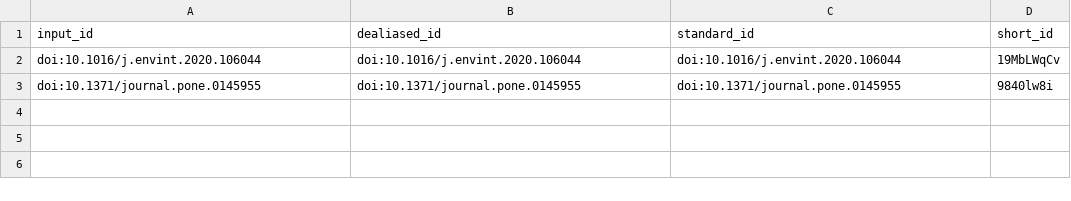
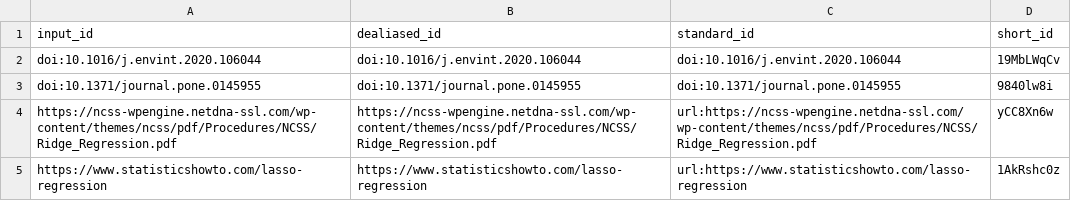
Before and after one commit to Saran-Wang/dsproject, a TSV file: citations.tsv, drawn as a sheet.

Commit message:
model-1,2 [ci skip]
This build is based on
https://github.com/Saran-Wang/dsproject/commit/8c07a6a0a9d626e4a4a9ed1420e7880090af8bfb.

This commit was created by the following CI build and job:
https://github.com/Saran-Wang/dsproject/commit/8c07a6a0a9d626e4a4a9ed1420e7880090af8bfb/checks
https://github.com/Saran-Wang/dsproject/runs/404547595

```diff
--- a/citations.tsv
+++ b/citations.tsv
@@ -3 +3,3 @@ doi:10.1016/j.envint.2020.106044	doi:10.1016/j.envint.2020.106044	doi:10.1016/j.
 doi:10.1371/journal.pone.0145955	doi:10.1371/journal.pone.0145955	doi:10.1371/journal.pone.0145955	9840lw8i
+https://ncss-wpengine.netdna-ssl.com/wp-content/themes/ncss/pdf/Procedures/NCSS/Ridge_Regression.pdf	https://ncss-wpengine.netdna-ssl.com/wp-content/themes/ncss/pdf/Procedures/NCSS/Ridge_Regression.pdf	url:https://ncss-wpengine.netdna-ssl.com/wp-content/themes/ncss/pdf/Procedures/NCSS/Ridge_Regression.pdf	yCC8Xn6w
+https://www.statisticshowto.com/lasso-regression	https://www.statisticshowto.com/lasso-regression	url:https://www.statisticshowto.com/lasso-regression	1AkRshc0z
```
Also changed, not shown: 7 other files.
